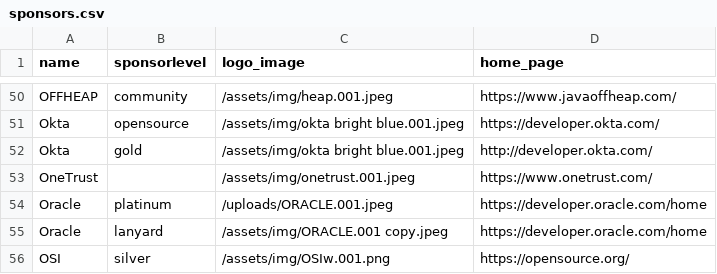
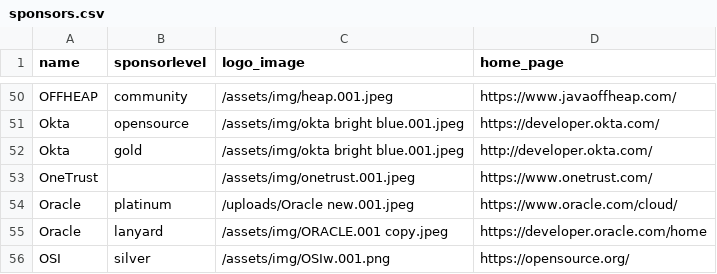
Before and after one commit to devnexus/devnexus-site, a CSV file: _data/sponsors.csv, drawn as a sheet; only a part is shown, gaps mark what is left out.

Commit message:
Updated '_data/sponsors.csv' via CloudCannon

```diff
--- a/_data/sponsors.csv
+++ b/_data/sponsors.csv
@@ -53,3 +53,3 @@ Okta,gold,/assets/img/okta bright blue.001.jpeg,http://developer.okta.com/
 OneTrust,,/assets/img/onetrust.001.jpeg,https://www.onetrust.com/
-Oracle,platinum,/uploads/ORACLE.001.jpeg,https://developer.oracle.com/home
+Oracle,platinum,/uploads/Oracle new.001.jpeg,https://www.oracle.com/cloud/
 Oracle,lanyard,/assets/img/ORACLE.001 copy.jpeg,https://developer.oracle.com/home
```
